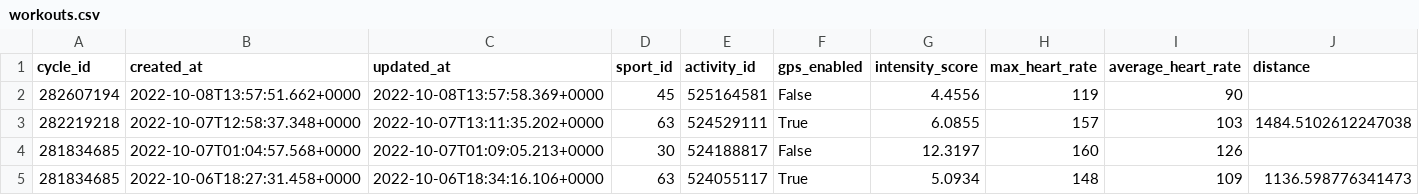
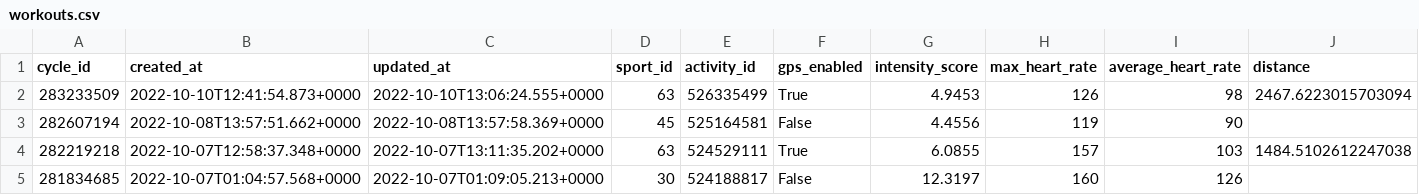
Before and after one commit to jrozra200/jakes_health_kit, a CSV file: data/workouts.csv, drawn as a sheet; only a part is shown; the shorter side is filled out with more unchanged rows; rows hold the shown columns only; the diff names each change by its address in the sheet, - before the commit and + after, or states it on an @@ line.

```diff
--- a/data/workouts.csv
+++ b/data/workouts.csv
+row 2: 283233509 | 2022-10-10T12:41:54.873+0000 | 2022-10-10T13:06:24.555+0000 | 63 | 526335499 | True | 4.9453 | 126 | 98 | 2467.6223015703094
```
Also changed, not shown: data/cycles.csv, data/recovery.csv, 3 other files.
